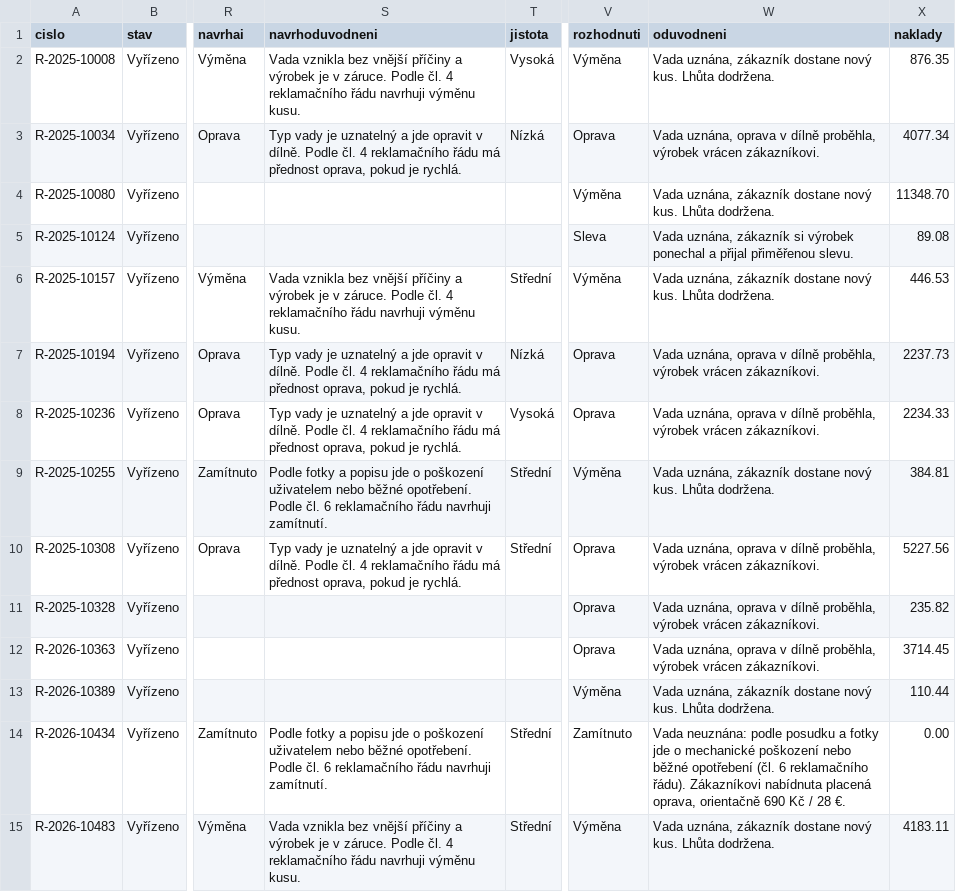
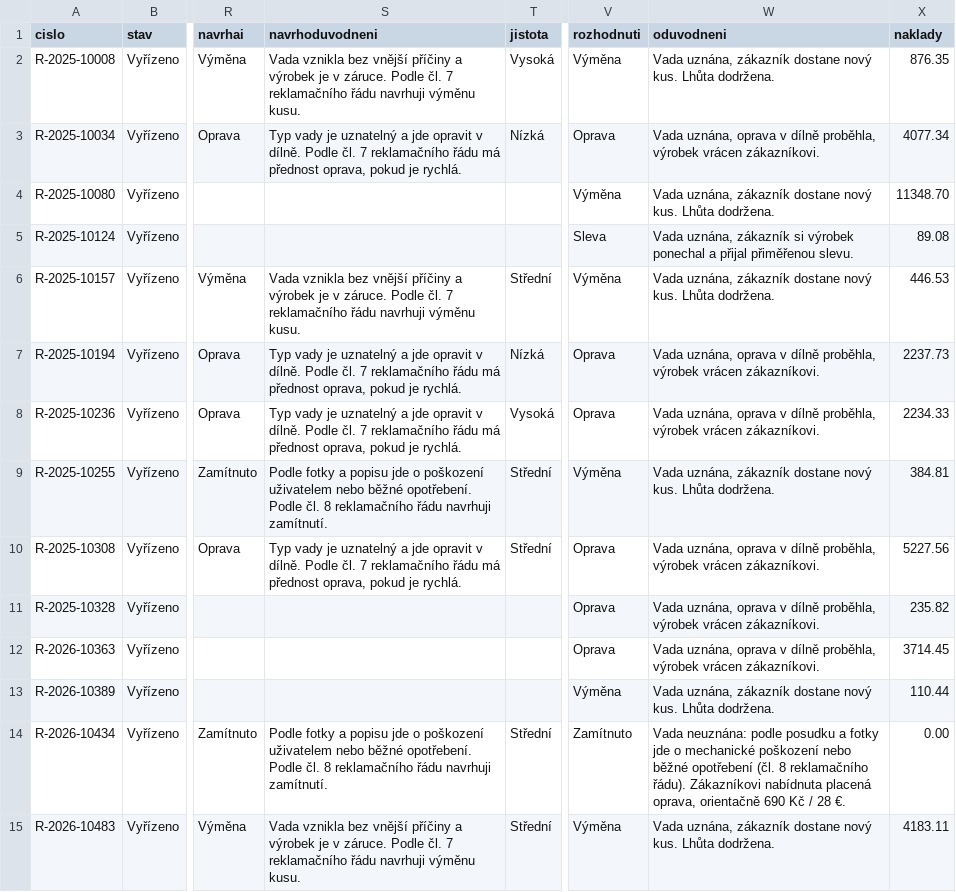
Before and after one commit to tanahonkysova/rek_hack, a CSV file: data/reklamace.csv, drawn as a sheet; only a part is shown, gaps mark what is left out; the diff covers the shown part only; the diff names each change by its address in the sheet, - before the commit and + after, or states it on an @@ line.

```diff
--- a/data/reklamace.csv
+++ b/data/reklamace.csv
-S2 (navrhoduvodneni): …Podle čl. 4 reklamačního řádu…
+S2 (navrhoduvodneni): …Podle čl. 7 reklamačního řádu…
-S3 (navrhoduvodneni): …Podle čl. 4 reklamačního řádu…
+S3 (navrhoduvodneni): …Podle čl. 7 reklamačního řádu…
-S6 (navrhoduvodneni): …Podle čl. 4 reklamačního řádu…
+S6 (navrhoduvodneni): …Podle čl. 7 reklamačního řádu…
-S7:S8 (navrhoduvodneni): …Podle čl. 4 reklamačního řádu…
+S7:S8 (navrhoduvodneni): …Podle čl. 7 reklamačního řádu…
-S9 (navrhoduvodneni): …Podle čl. 6 reklamačního řádu…
+S9 (navrhoduvodneni): …Podle čl. 8 reklamačního řádu…
-S10 (navrhoduvodneni): …Podle čl. 4 reklamačního řádu…
+S10 (navrhoduvodneni): …Podle čl. 7 reklamačního řádu…
-S14 (navrhoduvodneni): …Podle čl. 6 reklamačního řádu…
+S14 (navrhoduvodneni): …Podle čl. 8 reklamačního řádu…
-W14 (oduvodneni): …opotřebení (čl. 6 reklamačního řádu).…
+W14 (oduvodneni): …opotřebení (čl. 8 reklamačního řádu).…
-S15 (navrhoduvodneni): …Podle čl. 4 reklamačního řádu…
+S15 (navrhoduvodneni): …Podle čl. 7 reklamačního řádu…
```
Also changed, not shown: 66 edited cells elsewhere in this file, 3 other files.
